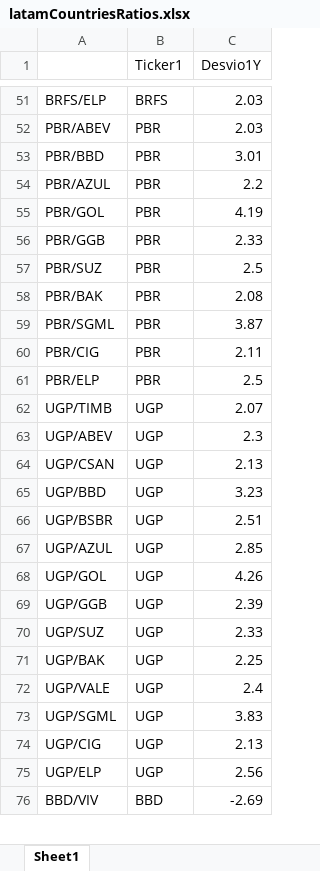
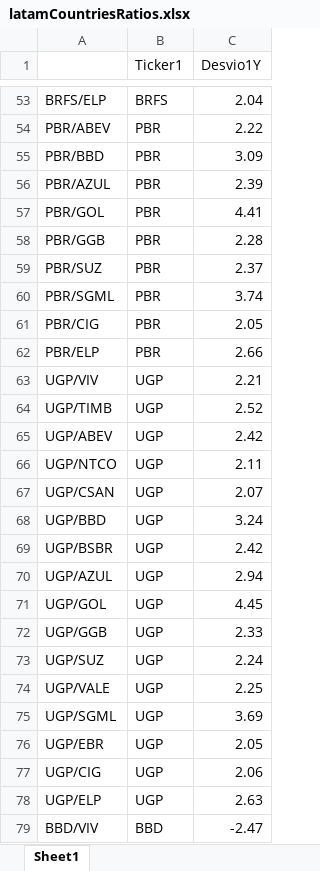
Before and after one commit to Matichialva/delphosinvFinance, an Excel workbook: latamReturns&Ratios/latamCountriesRatios.xlsx, sheet Sheet1, drawn as a sheet; only a part is shown, gaps mark what is left out; values as stored, in another font and other column widths than the file's, no cell formats; removed rows and columns are numbered as before the commit, all else as after; the diff covers the shown part only; the diff names each change by its address in the sheet, - before the commit and + after, or states it on an @@ line.

```diff
--- a/latamReturns&Ratios/latamCountriesRatios.xlsx (sheet Sheet1)
+++ b/latamReturns&Ratios/latamCountriesRatios.xlsx (sheet Sheet1)
-C53 (Desvio1Y): 2.03
+C53 (Desvio1Y): 2.04
-C54 (Desvio1Y): 2.03
+C54 (Desvio1Y): 2.22
-C55 (Desvio1Y): 3.01
+C55 (Desvio1Y): 3.09
-C56 (Desvio1Y): 2.2
+C56 (Desvio1Y): 2.39
-C57 (Desvio1Y): 4.19
+C57 (Desvio1Y): 4.41
-C58 (Desvio1Y): 2.33
+C58 (Desvio1Y): 2.28
-C59 (Desvio1Y): 2.5
+C59 (Desvio1Y): 2.37
-row 58: PBR/BAK | PBR | 2.08
-C60 (Desvio1Y): 3.87
+C60 (Desvio1Y): 3.74
-C61 (Desvio1Y): 2.11
+C61 (Desvio1Y): 2.05
-C62 (Desvio1Y): 2.5
+C62 (Desvio1Y): 2.66
+row 63: UGP/VIV | UGP | 2.21
-C64 (Desvio1Y): 2.07
+C64 (Desvio1Y): 2.52
-C65 (Desvio1Y): 2.3
+C65 (Desvio1Y): 2.42
+row 66: UGP/NTCO | UGP | 2.11
-C67 (Desvio1Y): 2.13
+C67 (Desvio1Y): 2.07
-C68 (Desvio1Y): 3.23
+C68 (Desvio1Y): 3.24
-C69 (Desvio1Y): 2.51
+C69 (Desvio1Y): 2.42
-C70 (Desvio1Y): 2.85
+C70 (Desvio1Y): 2.94
-C71 (Desvio1Y): 4.26
+C71 (Desvio1Y): 4.45
-C72 (Desvio1Y): 2.39
+C72 (Desvio1Y): 2.33
-C73 (Desvio1Y): 2.33
+C73 (Desvio1Y): 2.24
-row 71: UGP/BAK | UGP | 2.25
-C74 (Desvio1Y): 2.4
+C74 (Desvio1Y): 2.25
-C75 (Desvio1Y): 3.83
+C75 (Desvio1Y): 3.69
+row 76: UGP/EBR | UGP | 2.05
-C77 (Desvio1Y): 2.13
+C77 (Desvio1Y): 2.06
-C78 (Desvio1Y): 2.56
+C78 (Desvio1Y): 2.63
-C79 (Desvio1Y): -2.69
+C79 (Desvio1Y): -2.47
```
Also changed, not shown: 17 added rows, 37 removed rows and 184 edited cells elsewhere in this sheet, cell formats, latamReturns&Ratios/latamIndustryRatios.xlsx, latamReturns&Ratios/latamReturns.xlsx, 15 other files.
